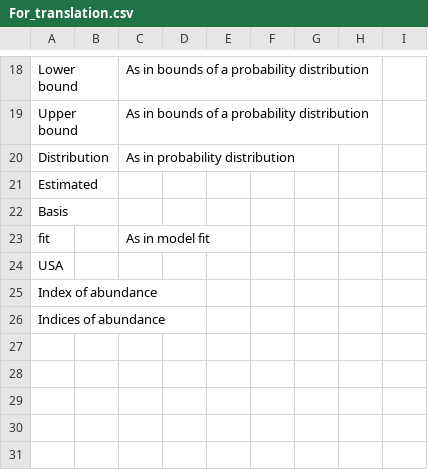
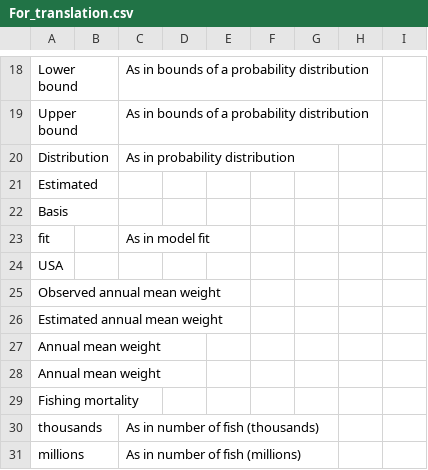
Before and after one commit to pbs-assess/pacific-cod-2018, a CSV file: report-french/For_translation.csv, drawn as a sheet; only a part is shown, gaps mark what is left out.

Commit message:
French translation for remaining figs

```diff
--- a/report-french/For_translation.csv
+++ b/report-french/For_translation.csv
@@ -24,3 +24,8 @@ fit,,As in model fit,,,,,,
 USA,,,,,,,,
-Index of abundance,,,,,,,,
-Indices of abundance,,,,,,,,
+Observed annual mean weight ,,,,,,,,
+Estimated annual mean weight ,,,,,,,,
+Annual mean weight,,,,,,,,
+Annual mean weight,,,,,,,,
+Fishing mortality,,,,,,,,
+thousands,,As in number of fish (thousands),,,,,,
+millions,,As in number of fish (millions),,,,,,
```
Also changed, not shown: 6 other files.
